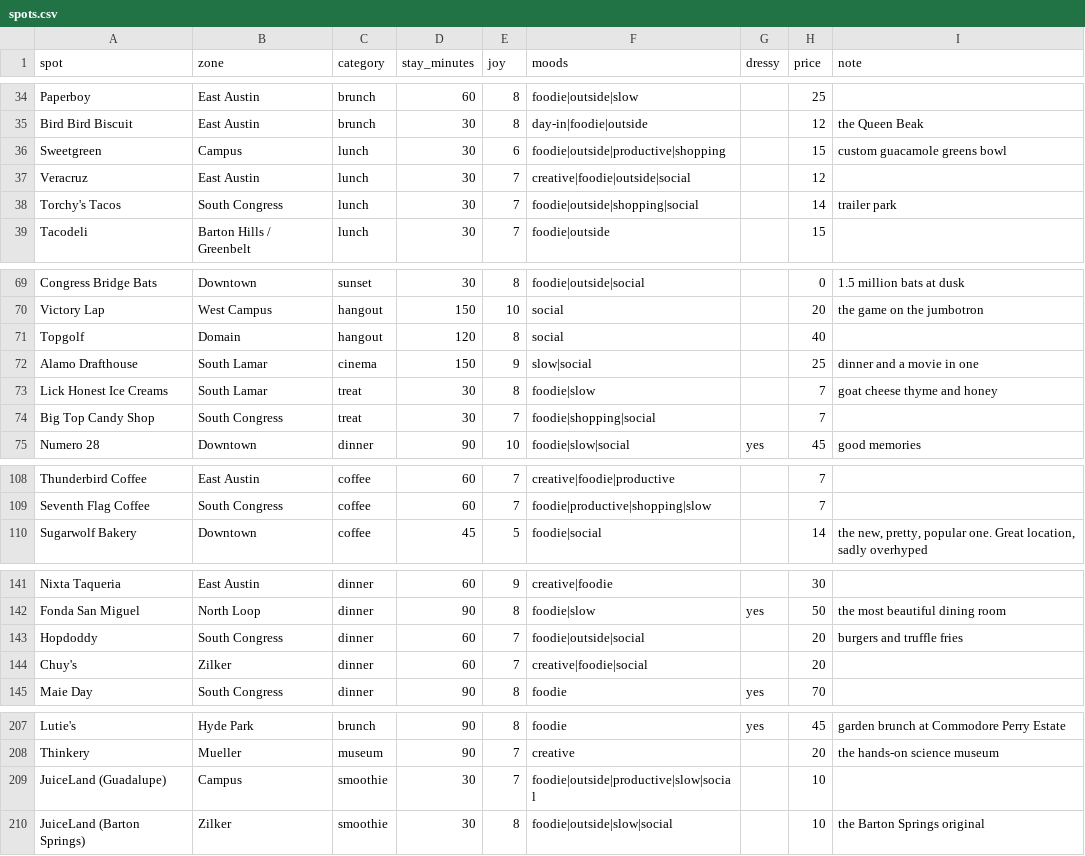
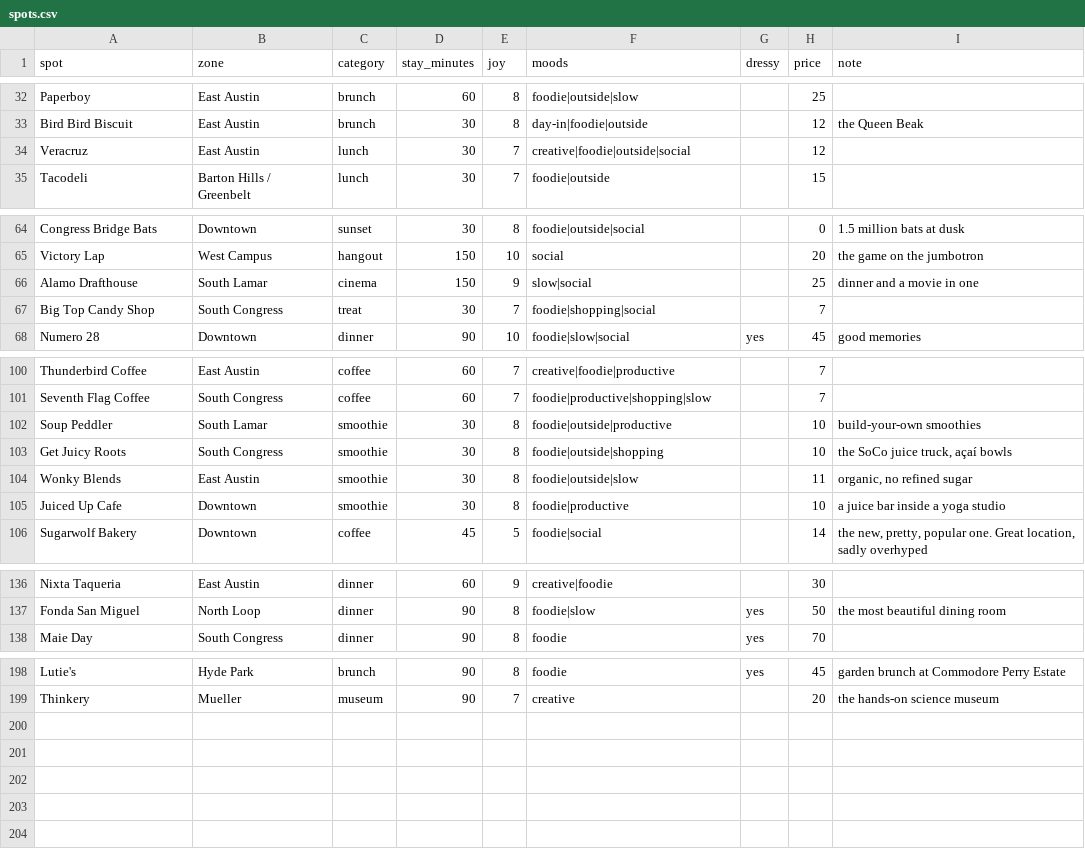
Before and after one commit to suhxnitiwari/saturday-in-austin, a CSV file: saturday/data/spots.csv, drawn as a sheet; only a part is shown, gaps mark what is left out; removed rows and columns are numbered as before the commit, all else as after; the diff covers the shown part only; the diff names each change by its address in the sheet, - before the commit and + after, or states it on an @@ line.

Commit message:
Local first: cut chains, add four local smoothie spots

```diff
--- a/saturday/data/spots.csv
+++ b/saturday/data/spots.csv
-row 36: Sweetgreen | Campus | lunch | 30 | 6 | foodie|outside|productive|shopping |  | 15 | custom guacamole greens bowl
-row 38: Torchy's Tacos | South Congress | lunch | 30 | 7 | foodie|outside|shopping|social |  | 14 | trailer park
-row 71: Topgolf | Domain | hangout | 120 | 8 | social |  | 40
-row 73: Lick Honest Ice Creams | South Lamar | treat | 30 | 8 | foodie|slow |  | 7 | goat cheese thyme and honey
+row 102: Soup Peddler | South Lamar | smoothie | 30 | 8 | foodie|outside|productive |  | 10 | build-your-own smoothies
+row 103: Get Juicy Roots | South Congress | smoothie | 30 | 8 | foodie|outside|shopping |  | 10 | the SoCo juice truck, açaí bowls
+row 104: Wonky Blends | East Austin | smoothie | 30 | 8 | foodie|outside|slow |  | 11 | organic, no refined sugar
+row 105: Juiced Up Cafe | Downtown | smoothie | 30 | 8 | foodie|productive |  | 10 | a juice bar inside a yoga studio
-row 143: Hopdoddy | South Congress | dinner | 60 | 7 | foodie|outside|social |  | 20 | burgers and truffle fries
-row 144: Chuy's | Zilker | dinner | 60 | 7 | creative|foodie|social |  | 20
-row 209: JuiceLand (Guadalupe) | Campus | smoothie | 30 | 7 | foodie|outside|productive|slow|social |  | 10
-row 210: JuiceLand (Barton Springs) | Zilker | smoothie | 30 | 8 | foodie|outside|slow|social |  | 10 | the Barton Springs original
```
Also changed, not shown: 7 removed rows elsewhere in this file, 5 other files.
